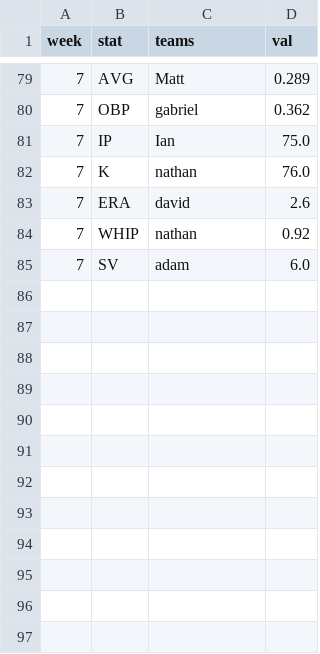
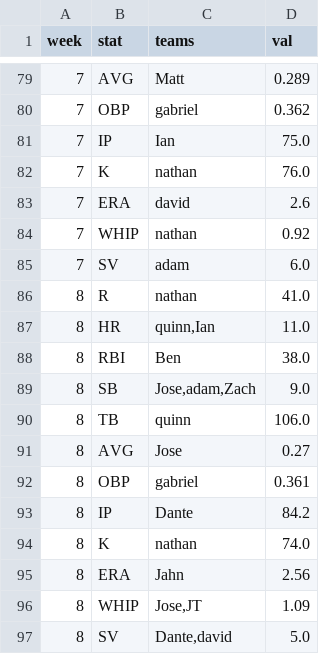
Before and after one commit to maflancer/fantasy-baseball, a CSV file: public/data/leaders_2026.csv, drawn as a sheet; only a part is shown, gaps mark what is left out; the diff names each change by its address in the sheet, - before the commit and + after, or states it on an @@ line.

```diff
--- a/public/data/leaders_2026.csv
+++ b/public/data/leaders_2026.csv
+row 86: 8 | R | nathan | 41.0
+row 87: 8 | HR | quinn,Ian | 11.0
+row 88: 8 | RBI | Ben | 38.0
+row 89: 8 | SB | Jose,adam,Zach | 9.0
+row 90: 8 | TB | quinn | 106.0
+row 91: 8 | AVG | Jose | 0.27
+row 92: 8 | OBP | gabriel | 0.361
+row 93: 8 | IP | Dante | 84.2
+row 94: 8 | K | nathan | 74.0
+row 95: 8 | ERA | Jahn | 2.56
+row 96: 8 | WHIP | Jose,JT | 1.09
+row 97: 8 | SV | Dante,david | 5.0
```
Also changed, not shown: public/data/standings_2026.csv, public/data/stats_2026.csv.
